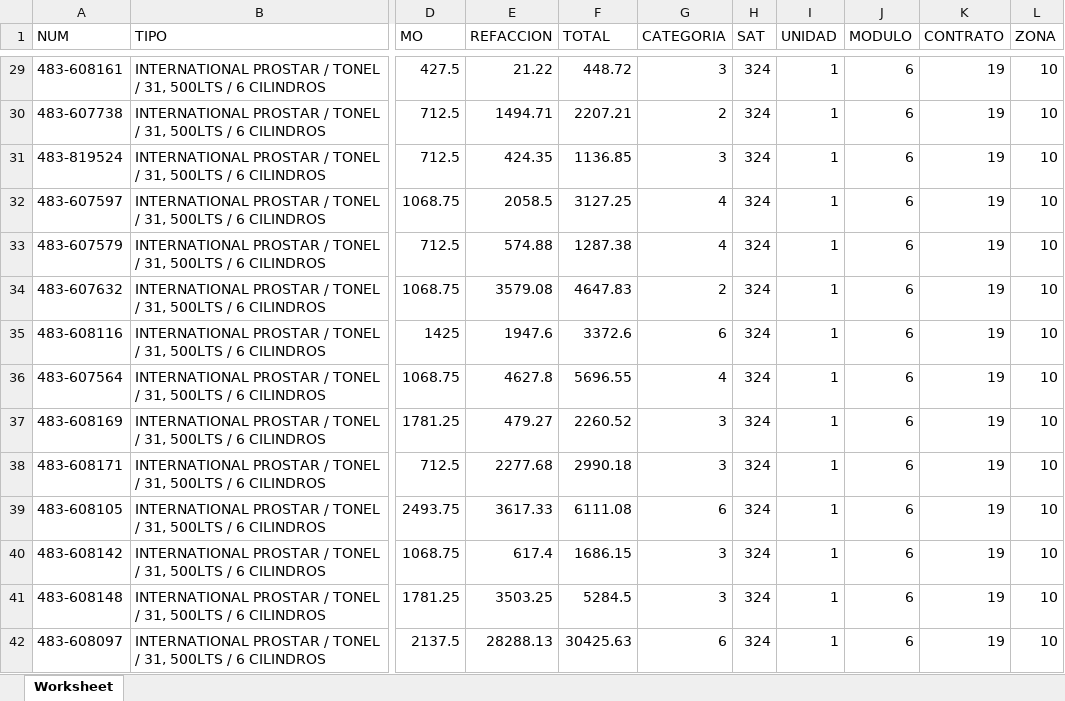
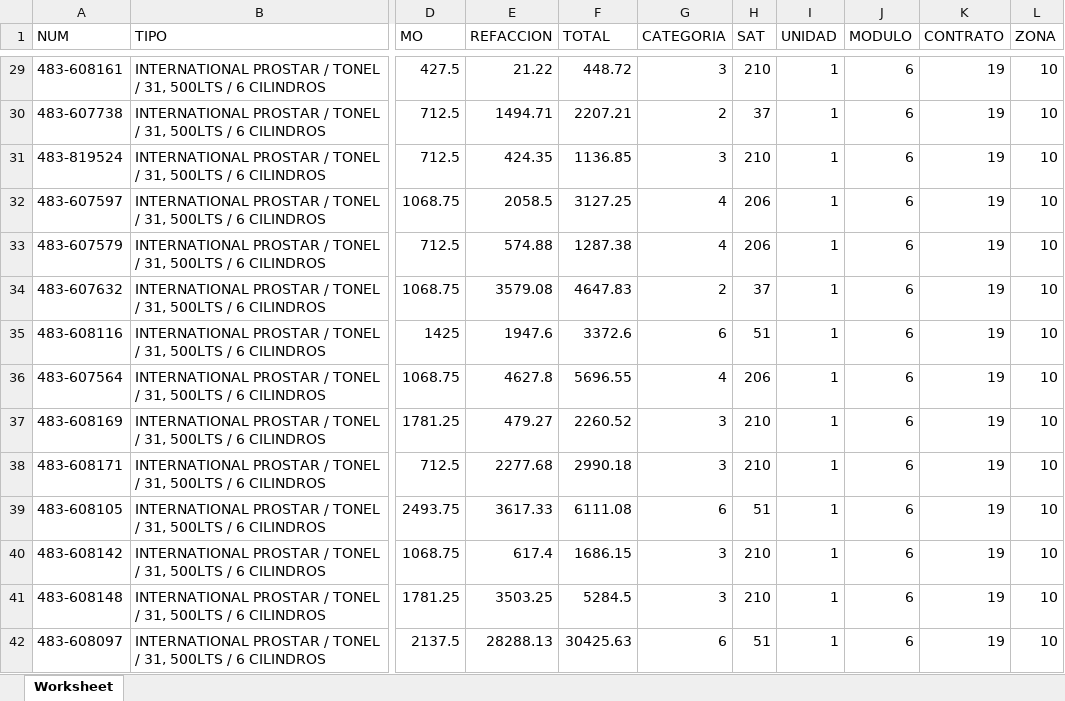
Before and after one commit to zcrat/CEKMOS_V1, an Excel workbook: public/storage/pruebas/files_up/conceptos6.xlsx, sheet Worksheet, drawn as a sheet; only a part is shown, gaps mark what is left out; values as stored, in another font and other column widths than the file's, no borders; the diff covers the shown part only; the diff names each change by its address in the sheet, - before the commit and + after, or states it on an @@ line.

```diff
--- a/public/storage/pruebas/files_up/conceptos6.xlsx (sheet Worksheet)
+++ b/public/storage/pruebas/files_up/conceptos6.xlsx (sheet Worksheet)
-H29 (SAT): 324
+H29 (SAT): 210
-H30 (SAT): 324
+H30 (SAT): 37
-H31 (SAT): 324
+H31 (SAT): 210
-H32:H33 (SAT): 324
+H32:H33 (SAT): 206
-H34 (SAT): 324
+H34 (SAT): 37
-H35 (SAT): 324
+H35 (SAT): 51
-H36 (SAT): 324
+H36 (SAT): 206
-H37:H38 (SAT): 324
+H37:H38 (SAT): 210
-H39 (SAT): 324
+H39 (SAT): 51
-H40:H41 (SAT): 324
+H40:H41 (SAT): 210
-H42 (SAT): 324
+H42 (SAT): 51
```
Also changed, not shown: 844 edited cells elsewhere in this sheet, public/storage/pruebas/files_up/conceptos2.xlsx, public/storage/pruebas/files_up/conceptos3.xlsx, 11 other files.
